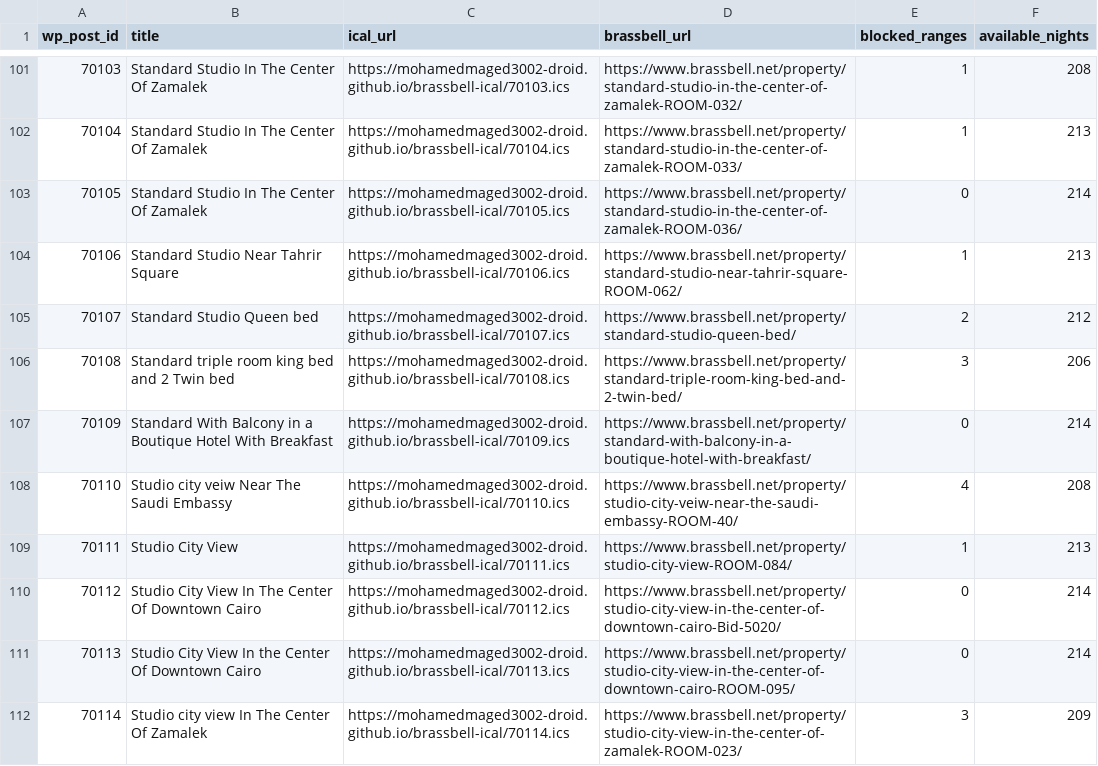
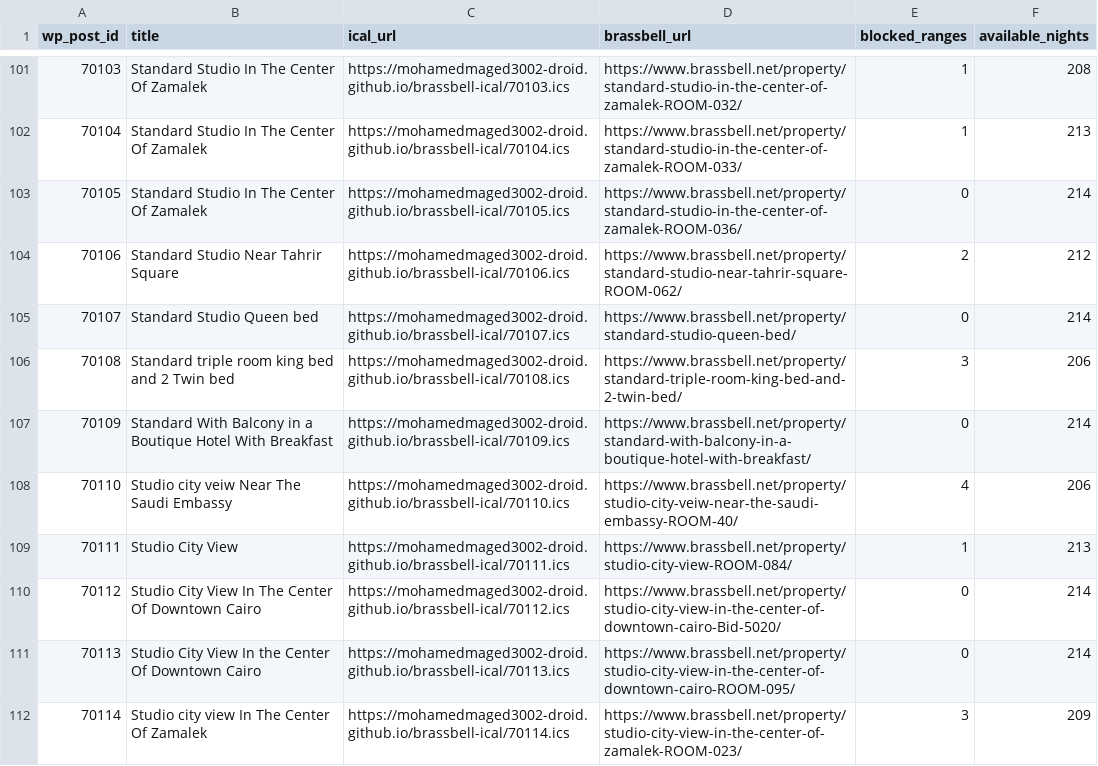
Before and after one commit to mohamedmaged3002-droid/brassbell-ical, a CSV file: docs/links.csv, drawn as a sheet; only a part is shown, gaps mark what is left out; the diff covers the shown part only.

```diff
--- a/docs/links.csv
+++ b/docs/links.csv
@@ -103,7 +103,7 @@ wp_post_id,title,ical_url,brassbell_url,blocked_ranges,available_nights
 70105,Standard Studio In The Center Of Zamalek,https://mohamedmaged3002-droid.github.io/brassbell-ical/70105.ics,https://www.brassbell.net/property/standard-studio-in-the-center-of-zamalek-ROOM-036/,0,214
-70106,Standard Studio Near Tahrir Square,https://mohamedmaged3002-droid.github.io/brassbell-ical/70106.ics,https://www.brassbell.net/property/standard-studio-near-tahrir-square-ROOM-062/,1,213
-70107,Standard Studio Queen bed,https://mohamedmaged3002-droid.github.io/brassbell-ical/70107.ics,https://www.brassbell.net/property/standard-studio-queen-bed/,2,212
+70106,Standard Studio Near Tahrir Square,https://mohamedmaged3002-droid.github.io/brassbell-ical/70106.ics,https://www.brassbell.net/property/standard-studio-near-tahrir-square-ROOM-062/,2,212
+70107,Standard Studio Queen bed,https://mohamedmaged3002-droid.github.io/brassbell-ical/70107.ics,https://www.brassbell.net/property/standard-studio-queen-bed/,0,214
 70108,Standard triple room king bed and 2 Twin bed,https://mohamedmaged3002-droid.github.io/brassbell-ical/70108.ics,https://www.brassbell.net/property/standard-triple-room-king-bed-and-2-twin-bed/,3,206
 70109,Standard With Balcony in a Boutique Hotel With Breakfast,https://mohamedmaged3002-droid.github.io/brassbell-ical/70109.ics,https://www.brassbell.net/property/standard-with-balcony-in-a-boutique-hotel-with-breakfast/,0,214
-70110,Studio city veiw Near The Saudi Embassy,https://mohamedmaged3002-droid.github.io/brassbell-ical/70110.ics,https://www.brassbell.net/property/studio-city-veiw-near-the-saudi-embassy-ROOM-40/,4,208
+70110,Studio city veiw Near The Saudi Embassy,https://mohamedmaged3002-droid.github.io/brassbell-ical/70110.ics,https://www.brassbell.net/property/studio-city-veiw-near-the-saudi-embassy-ROOM-40/,4,206
 70111,Studio City View,https://mohamedmaged3002-droid.github.io/brassbell-ical/70111.ics,https://www.brassbell.net/property/studio-city-view-ROOM-084/,1,213
```
Also changed, not shown: 34 edited cells elsewhere in this file, 25 other files.
